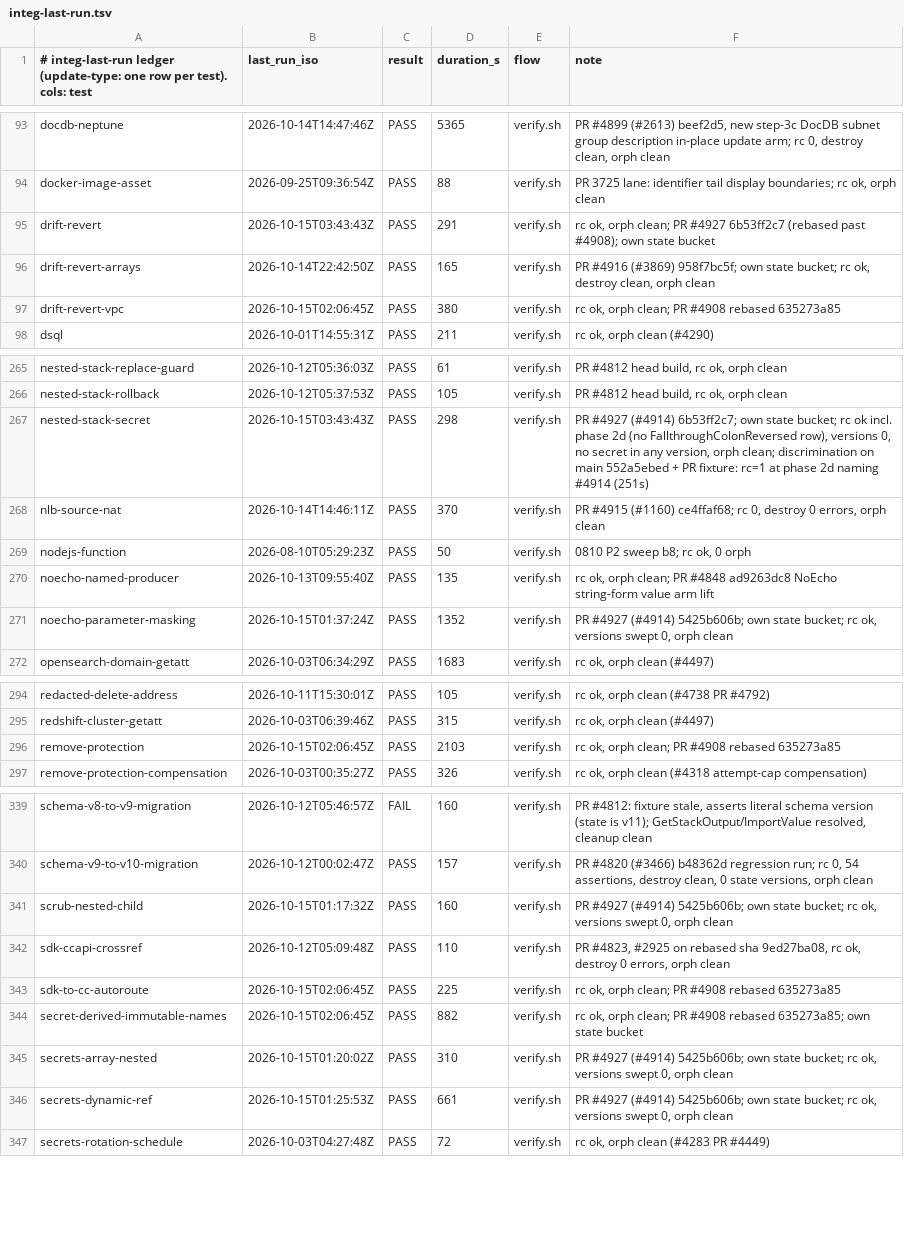
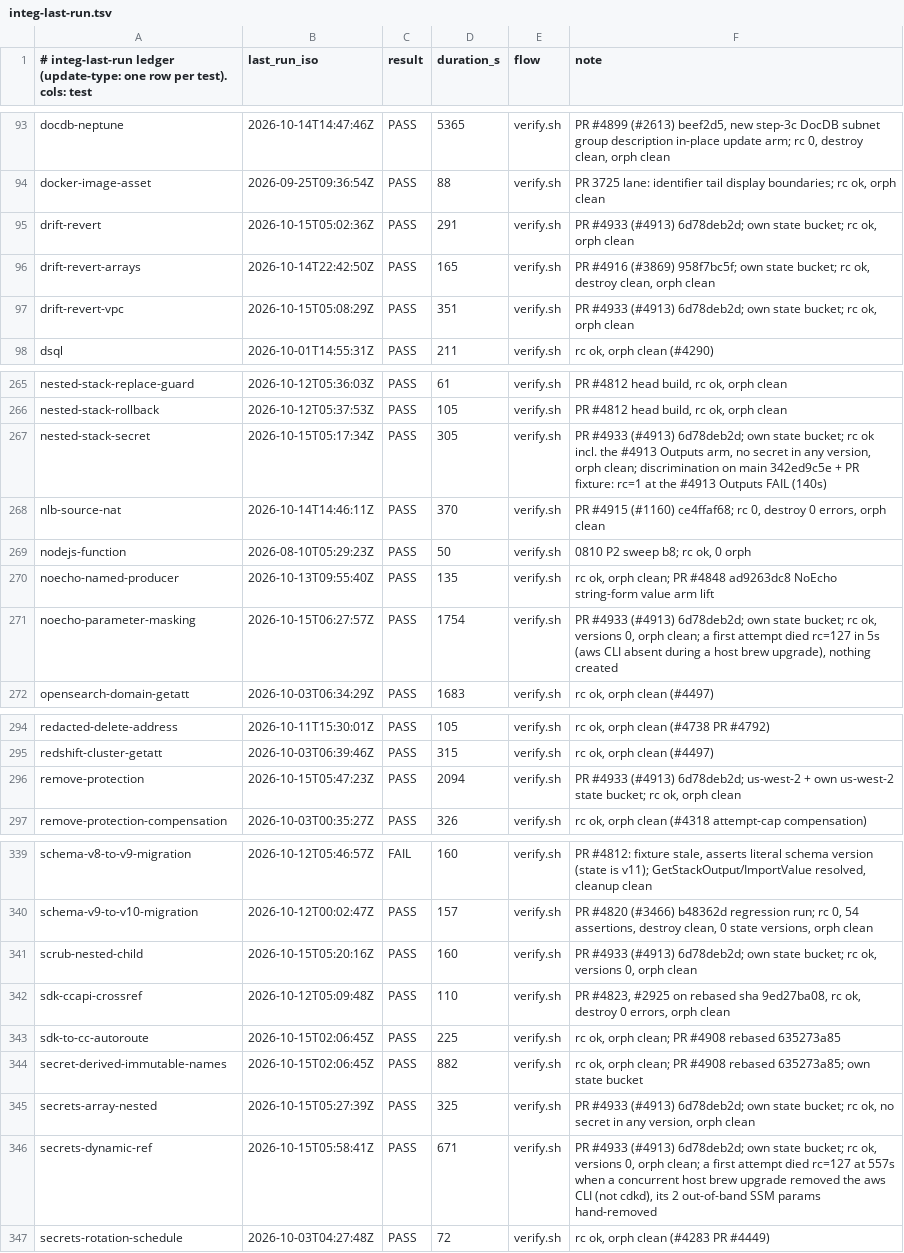
Before and after one commit to cm-suzuki-ryo/cdkd, a TSV file: docs/_generated/integ-last-run.tsv, drawn as a sheet; only a part is shown, gaps mark what is left out; the diff covers the shown part only.

Commit message:
fix(secret-redaction): keep each parameter's spelling in a nested child's Outputs (#4913) (#4933)

```diff
--- a/docs/_generated/integ-last-run.tsv
+++ b/docs/_generated/integ-last-run.tsv
@@ -94,5 +94,5 @@ docdb-neptune	2026-10-14T14:47:46Z	PASS	5365	verify.sh	PR #4899 (#2613) beef2d5,
 docker-image-asset	2026-09-25T09:36:54Z	PASS	88	verify.sh	PR 3725 lane: identifier tail display boundaries; rc ok, orph clean
-drift-revert	2026-10-15T03:43:43Z	PASS	291	verify.sh	rc ok, orph clean; PR #4927 6b53ff2c7 (rebased past #4908); own state bucket
+drift-revert	2026-10-15T05:02:36Z	PASS	291	verify.sh	PR #4933 (#4913) 6d78deb2d; own state bucket; rc ok, orph clean
 drift-revert-arrays	2026-10-14T22:42:50Z	PASS	165	verify.sh	PR #4916 (#3869) 958f7bc5f; own state bucket; rc ok, destroy clean, orph clean
-drift-revert-vpc	2026-10-15T02:06:45Z	PASS	380	verify.sh	rc ok, orph clean; PR #4908 rebased 635273a85
+drift-revert-vpc	2026-10-15T05:08:29Z	PASS	351	verify.sh	PR #4933 (#4913) 6d78deb2d; own state bucket; rc ok, orph clean
 dsql	2026-10-01T14:55:31Z	PASS	211	verify.sh	rc ok, orph clean (#4290)
@@ -266,3 +266,3 @@ nested-stack-replace-guard	2026-10-12T05:36:03Z	PASS	61	verify.sh	PR #4812 head
 nested-stack-rollback	2026-10-12T05:37:53Z	PASS	105	verify.sh	PR #4812 head build, rc ok, orph clean
-nested-stack-secret	2026-10-15T03:43:43Z	PASS	298	verify.sh	PR #4927 (#4914) 6b53ff2c7; own state bucket; rc ok incl. phase 2d (no FallthroughColonReversed row), versions 0, no secret in any version, orph clean; discrimination on main 552a5ebed + PR fixture: rc=1 at phase 2d naming #4914 (251s)
+nested-stack-secret	2026-10-15T05:17:34Z	PASS	305	verify.sh	PR #4933 (#4913) 6d78deb2d; own state bucket; rc ok incl. the #4913 Outputs arm, no secret in any version, orph clean; discrimination on main 342ed9c5e + PR fixture: rc=1 at the #4913 Outputs FAIL (140s)
 nlb-source-nat	2026-10-14T14:46:11Z	PASS	370	verify.sh	PR #4915 (#1160) ce4ffaf68; rc 0, destroy 0 errors, orph clean
@@ -270,3 +270,3 @@ nodejs-function	2026-08-10T05:29:23Z	PASS	50	verify.sh	0810 P2 sweep b8; rc ok,
 noecho-named-producer	2026-10-13T09:55:40Z	PASS	135	verify.sh	rc ok, orph clean; PR #4848 ad9263dc8 NoEcho string-form value arm lift
-noecho-parameter-masking	2026-10-15T01:37:24Z	PASS	1352	verify.sh	PR #4927 (#4914) 5425b606b; own state bucket; rc ok, versions swept 0, orph clean
+noecho-parameter-masking	2026-10-15T06:27:57Z	PASS	1754	verify.sh	PR #4933 (#4913) 6d78deb2d; own state bucket; rc ok, versions 0, orph clean; a first attempt died rc=127 in 5s (aws CLI absent during a host brew upgrade), nothing created
 opensearch-domain-getatt	2026-10-03T06:34:29Z	PASS	1683	verify.sh	rc ok, orph clean (#4497)
@@ -295,3 +295,3 @@ redacted-delete-address	2026-10-11T15:30:01Z	PASS	105	verify.sh	rc ok, orph clea
 redshift-cluster-getatt	2026-10-03T06:39:46Z	PASS	315	verify.sh	rc ok, orph clean (#4497)
-remove-protection	2026-10-15T02:06:45Z	PASS	2103	verify.sh	rc ok, orph clean; PR #4908 rebased 635273a85
+remove-protection	2026-10-15T05:47:23Z	PASS	2094	verify.sh	PR #4933 (#4913) 6d78deb2d; us-west-2 + own us-west-2 state bucket; rc ok, orph clean
 remove-protection-compensation	2026-10-03T00:35:27Z	PASS	326	verify.sh	rc ok, orph clean (#4318 attempt-cap compensation)
@@ -340,3 +340,3 @@ schema-v8-to-v9-migration	2026-10-12T05:46:57Z	FAIL	160	verify.sh	PR #4812: fixt
 schema-v9-to-v10-migration	2026-10-12T00:02:47Z	PASS	157	verify.sh	PR #4820 (#3466) b48362d regression run; rc 0, 54 assertions, destroy clean, 0 state versions, orph clean
-scrub-nested-child	2026-10-15T01:17:32Z	PASS	160	verify.sh	PR #4927 (#4914) 5425b606b; own state bucket; rc ok, versions swept 0, orph clean
+scrub-nested-child	2026-10-15T05:20:16Z	PASS	160	verify.sh	PR #4933 (#4913) 6d78deb2d; own state bucket; rc ok, versions 0, orph clean
 sdk-ccapi-crossref	2026-10-12T05:09:48Z	PASS	110	verify.sh	PR #4823, #2925 on rebased sha 9ed27ba08, rc ok, destroy 0 errors, orph clean
@@ -344,4 +344,4 @@ sdk-to-cc-autoroute	2026-10-15T02:06:45Z	PASS	225	verify.sh	rc ok, orph clean; P
 secret-derived-immutable-names	2026-10-15T02:06:45Z	PASS	882	verify.sh	rc ok, orph clean; PR #4908 rebased 635273a85; own state bucket
-secrets-array-nested	2026-10-15T01:20:02Z	PASS	310	verify.sh	PR #4927 (#4914) 5425b606b; own state bucket; rc ok, versions swept 0, orph clean
-secrets-dynamic-ref	2026-10-15T01:25:53Z	PASS	661	verify.sh	PR #4927 (#4914) 5425b606b; own state bucket; rc ok, versions swept 0, orph clean
+secrets-array-nested	2026-10-15T05:27:39Z	PASS	325	verify.sh	PR #4933 (#4913) 6d78deb2d; own state bucket; rc ok, no secret in any version, orph clean
+secrets-dynamic-ref	2026-10-15T05:58:41Z	PASS	671	verify.sh	PR #4933 (#4913) 6d78deb2d; own state bucket; rc ok, versions 0, orph clean; a first attempt died rc=127 at 557s when a concurrent host brew upgrade removed the aws CLI (not cdkd), its 2 out-of-band SSM params hand-removed
 secrets-rotation-schedule	2026-10-03T04:27:48Z	PASS	72	verify.sh	rc ok, orph clean (#4283 PR #4449)
```
Also changed, not shown: 6 edited cells elsewhere in this file, 8 other files.
